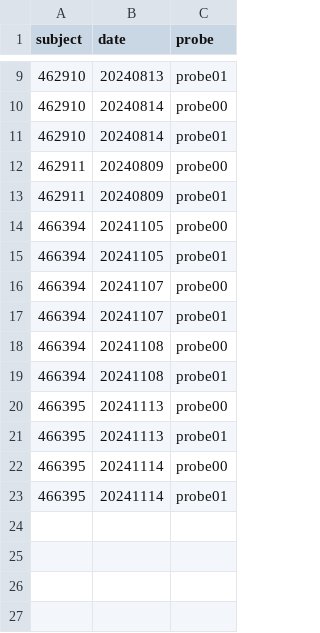
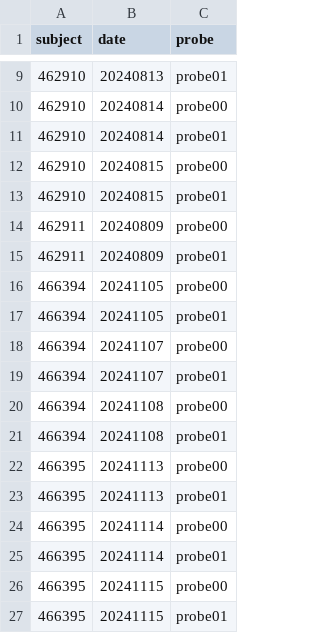
Before and after one commit to guidomeijer/MultisensoryVR, a CSV file: recordings.csv, drawn as a sheet; only a part is shown, gaps mark what is left out; the diff names each change by its address in the sheet, - before the commit and + after, or states it on an @@ line.

```diff
--- a/recordings.csv
+++ b/recordings.csv
+row 12: 462910 | 20240815 | probe00
+row 13: 462910 | 20240815 | probe01
+row 26: 466395 | 20241115 | probe00
+row 27: 466395 | 20241115 | probe01
```
Also changed, not shown: 9 other files.
